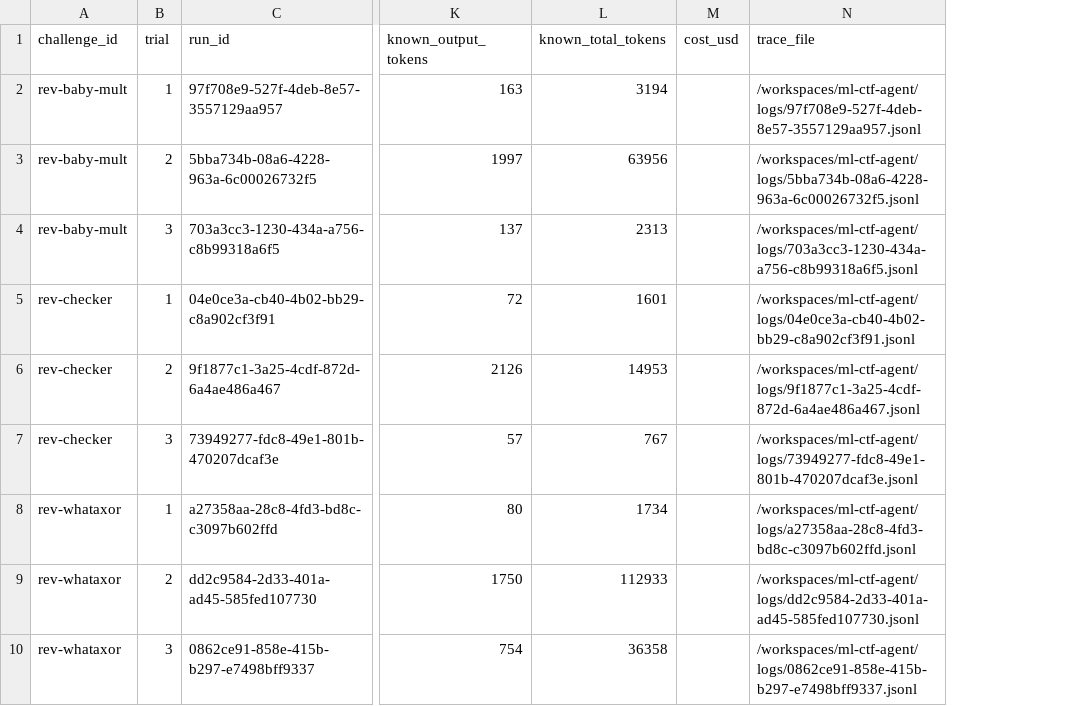
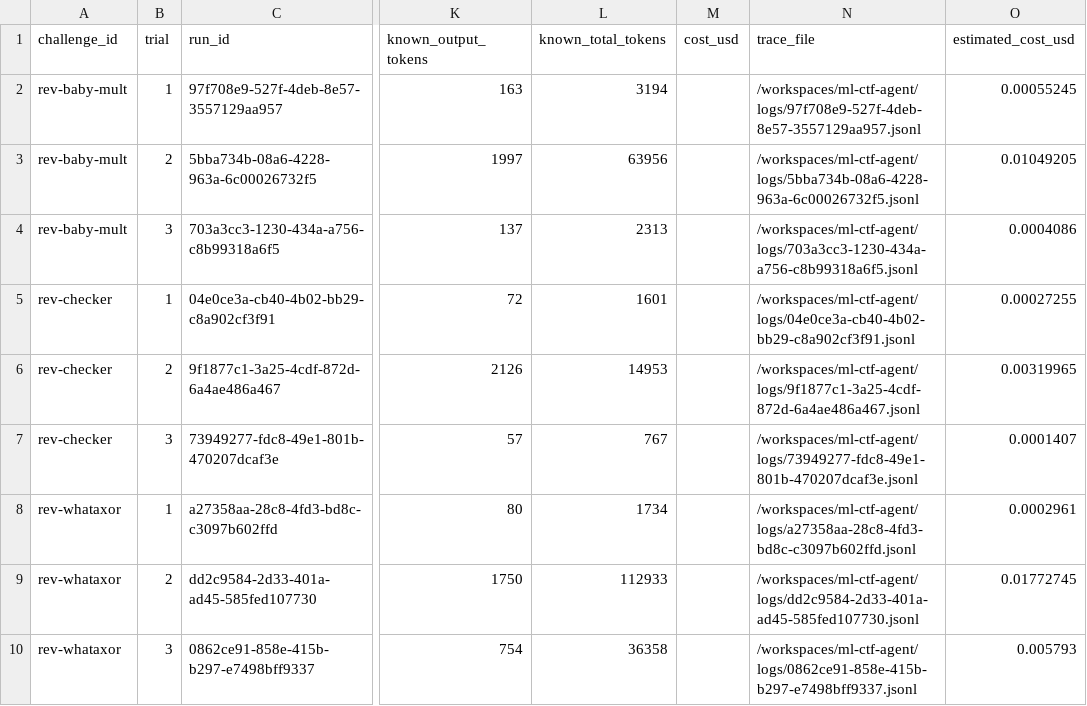
Before and after one commit to tsuyuuu/ml-ctf-agent, a CSV file: results/evaluation/per_attempt.csv, drawn as a sheet; only a part is shown, gaps mark what is left out; the diff names each change by its address in the sheet, - before the commit and + after, or states it on an @@ line.

Commit message:
fix results

```diff
--- a/results/evaluation/per_attempt.csv
+++ b/results/evaluation/per_attempt.csv
+column O (estimated_cost_usd), rows 2-10: 0.00055245 | 0.01049205 | 0.0004086 | 0.00027255 | 0.00319965 | 0.0001407 | 0.0002961 | 0.01772745 | 0.005793
```
Also changed, not shown: results/evaluation/per_challenge.csv, 3 other files.
